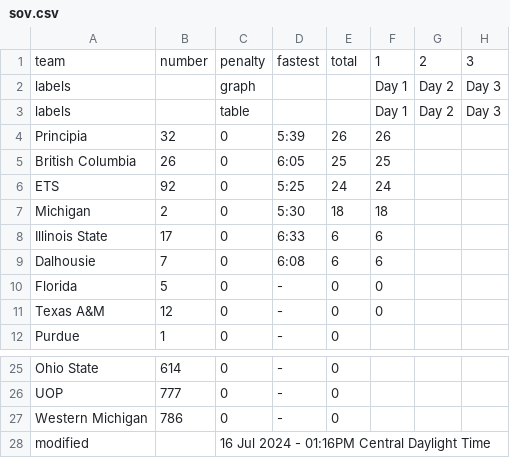
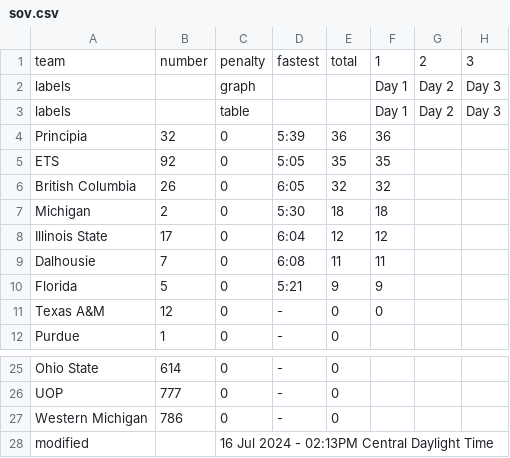
Before and after one commit to jtmullen/asc-fsgp-2024-results, a CSV file: _data/fsgp/sov.csv, drawn as a sheet; only a part is shown, gaps mark what is left out.

```diff
--- a/_data/fsgp/sov.csv
+++ b/_data/fsgp/sov.csv
@@ -3,9 +3,9 @@ labels,,graph,,,Day 1,Day 2,Day 3
 labels,,table,,,Day 1,Day 2,Day 3
-Principia,32,0,5:39,26,26,,
-British Columbia,26,0,6:05,25,25,,
-ETS,92,0,5:25,24,24,,
+Principia,32,0,5:39,36,36,,
+ETS,92,0,5:05,35,35,,
+British Columbia,26,0,6:05,32,32,,
 Michigan,2,0,5:30,18,18,,
-Illinois State,17,0,6:33,6,6,,
-Dalhousie,7,0,6:08,6,6,,
-Florida,5,0,-,0,0,,
+Illinois State,17,0,6:04,12,12,,
+Dalhousie,7,0,6:08,11,11,,
+Florida,5,0,5:21,9,9,,
 Texas A&M,12,0,-,0,0,,
@@ -27,2 +27,2 @@ UOP,777,0,-,0,,,
 Western Michigan,786,0,-,0,,,
-modified,,16 Jul 2024 - 01:16PM Central Daylight Time,,,,,
+modified,,16 Jul 2024 - 02:13PM Central Daylight Time,,,,,
```
Also changed, not shown: _data/fsgp/mov.csv.
